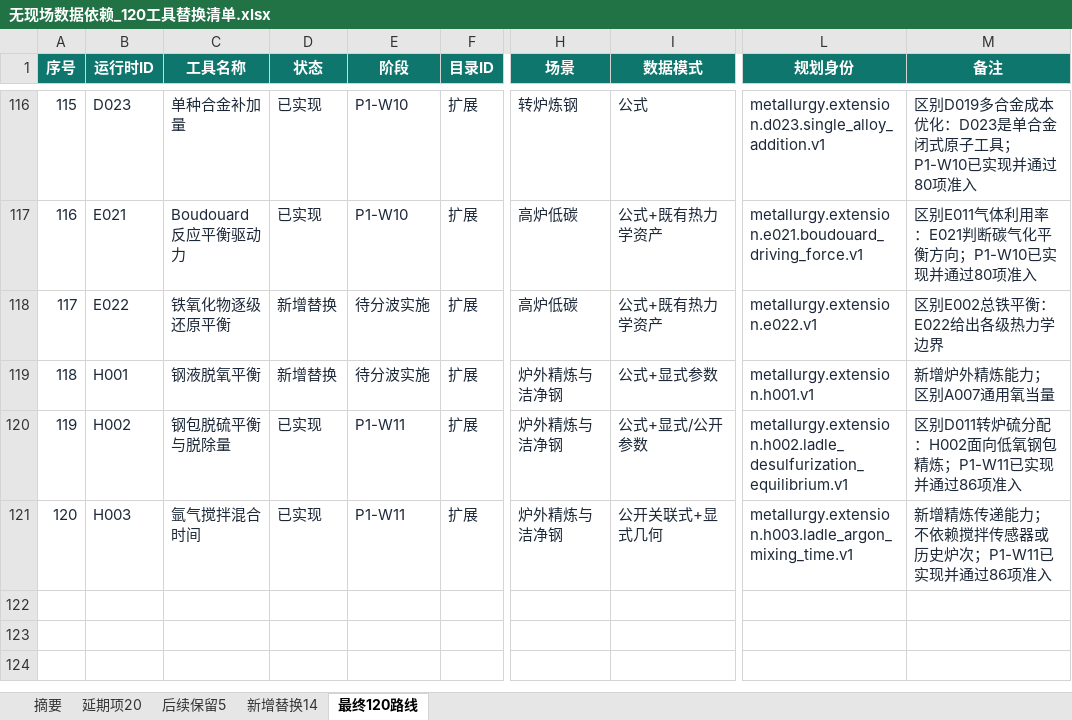
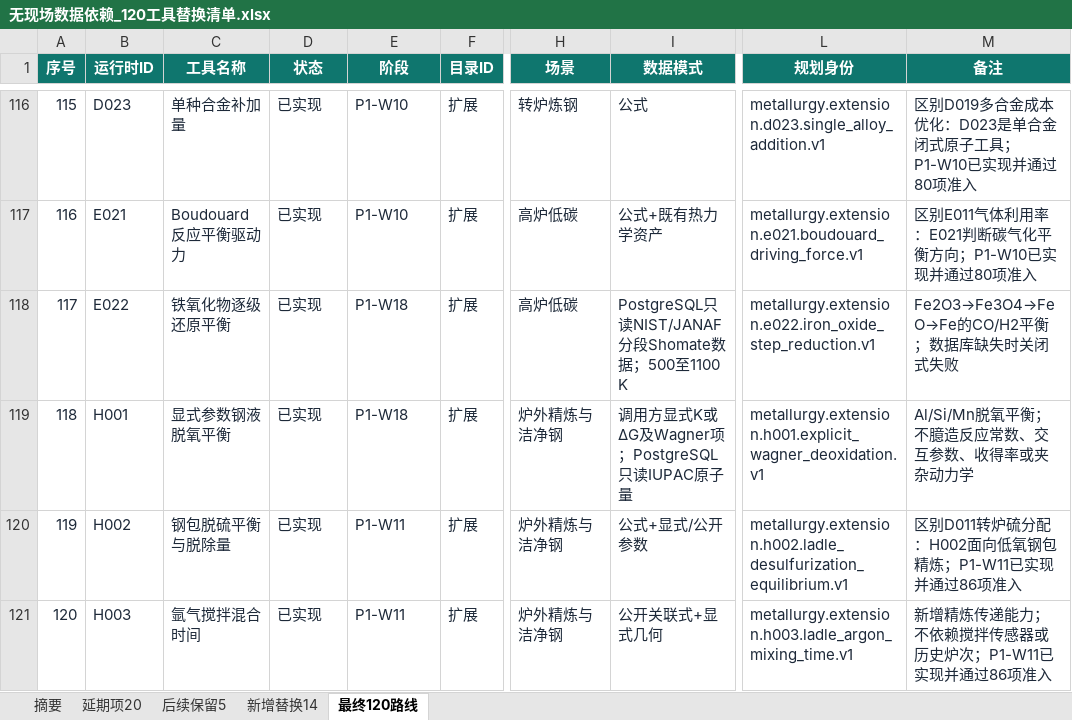
Before and after one commit to xiangyu-tian/metallurgy, an Excel workbook: outputs/ds042_independent_replacement_plan_20260901/无现场数据依赖_120工具替换清单.xlsx, sheet 最终120路线, drawn as a sheet; only a part is shown, gaps mark what is left out; values as stored, in another font and other column widths than the file's, no borders; conditional formats not drawn; the diff covers the shown part only; the diff names each change by its address in the sheet, - before the commit and + after, or states it on an @@ line.

```diff
--- a/outputs/ds042_independent_replacement_plan_20260901/无现场数据依赖_120工具替换清单.xlsx (sheet 最终120路线)
+++ b/outputs/ds042_independent_replacement_plan_20260901/无现场数据依赖_120工具替换清单.xlsx (sheet 最终120路线)
-D118:D119 (状态): 新增替换
+D118:D119 (状态): 已实现
-E118:E119 (阶段): 待分波实施
+E118:E119 (阶段): P1-W18
-I118 (数据模式): 公式+既有热力学资产
+I118 (数据模式): PostgreSQL只读NIST/JANAF分段Shomate数据；500至1100 K
-L118 (规划身份): metallurgy.extension.e022.v1
+L118 (规划身份): metallurgy.extension.e022.iron_oxide_step_reduction.v1
-M118 (备注): 区别E002总铁平衡：E022给出各级热力学边界
+M118 (备注): Fe2O3→Fe3O4→FeO→Fe的CO/H2平衡；数据库缺失时关闭式失败
-C119 (工具名称): 钢液脱氧平衡
+C119 (工具名称): 显式参数钢液脱氧平衡
-I119 (数据模式): 公式+显式参数
+I119 (数据模式): 调用方显式K或ΔG及Wagner项；PostgreSQL只读IUPAC原子量
-L119 (规划身份): metallurgy.extension.h001.v1
+L119 (规划身份): metallurgy.extension.h001.explicit_wagner_deoxidation.v1
-M119 (备注): 新增炉外精炼能力；区别A007通用氧当量
+M119 (备注): Al/Si/Mn脱氧平衡；不臆造反应常数、交互参数、收得率或夹杂动力学
```
Also changed, not shown: 30 edited cells elsewhere in this sheet, sheet 后续保留5, sheet 摘要, 41 other files.
